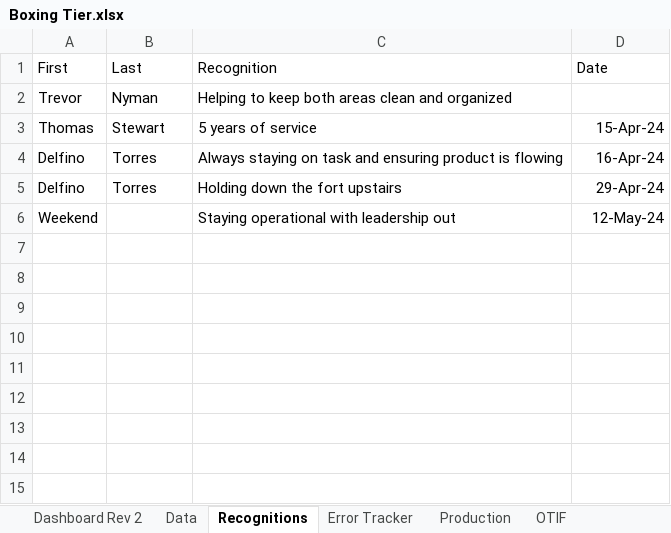
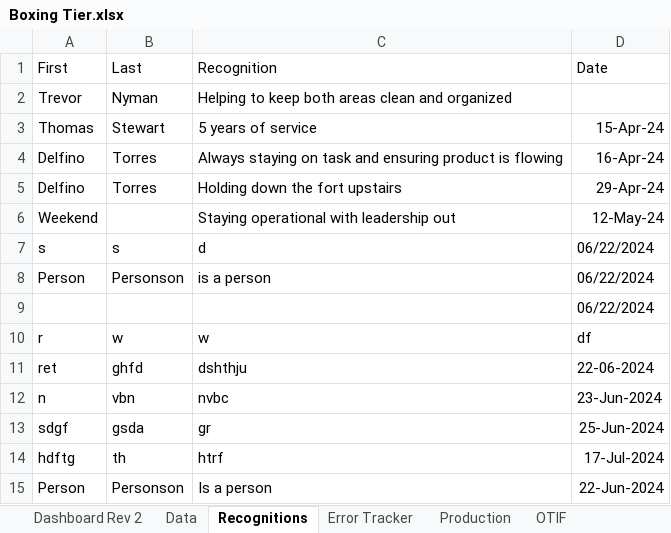
Before and after one commit to yashablood/Python, an Excel workbook: myenv/Excel_UI/Boxing Tier.xlsx, sheet Recognitions, drawn as a sheet; values as stored, in another font and other column widths than the file's, no borders; the diff names each change by its address in the sheet, - before the commit and + after, or states it on an @@ line.

Commit message:
Finished the "recognitions" window

```diff
--- a/myenv/Excel_UI/Boxing Tier.xlsx (sheet Recognitions)
+++ b/myenv/Excel_UI/Boxing Tier.xlsx (sheet Recognitions)
+row 7: s | s | d | 06/22/2024
+row 8: Person | Personson | is a person | 06/22/2024
+row 9:  |  |  | 06/22/2024
+row 10: r | w | w | df
+row 11: ret | ghfd | dshthju | 22-06-2024
+row 12: n | vbn | nvbc | 23-Jun-2024
+row 13: sdgf | gsda | gr | 25-Jun-2024
+row 14: hdftg | th | htrf | 17-Jul-2024
+row 15: Person | Personson | Is a person | 22-Jun-2024
```
Also changed, not shown: sheet OTIF, 4 other files.
